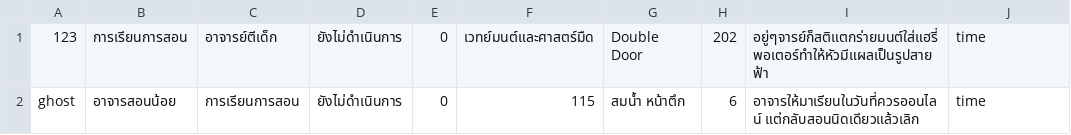
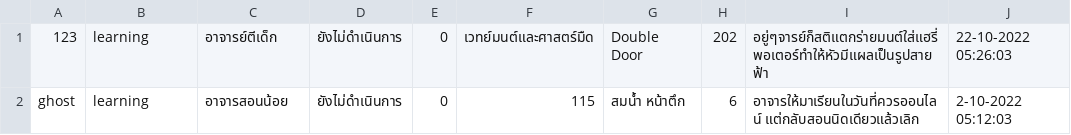
Before and after one commit to kornavit/Projectjava, a CSV file: data/category/learning.csv, drawn as a sheet.

```diff
--- a/data/category/learning.csv
+++ b/data/category/learning.csv
@@ -1,2 +1,2 @@
-123,การเรียนการสอน,อาจารย์ตีเด็ก,ยังไม่ดำเนินการ,0,เวทย์มนต์และศาสตร์มืด,Double Door,202,อยู่ๆจารย์ก็สติแตกร่ายมนต์ใส่แฮรี่ พอเตอร์ทำให้หัวมีแผลเป็นรูปสายฟ้า,time
-ghost,อาจารสอนน้อย,การเรียนการสอน,ยังไม่ดำเนินการ,0,115,สมน้ำ หน้าตึก,6,อาจารให้มาเรียนในวันที่ควรออนไลน์ แต่กลับสอนนิดเดียวแล้วเลิก,time
+123,learning,อาจารย์ตีเด็ก,ยังไม่ดำเนินการ,0,เวทย์มนต์และศาสตร์มืด,Double Door,202,อยู่ๆจารย์ก็สติแตกร่ายมนต์ใส่แฮรี่ พอเตอร์ทำให้หัวมีแผลเป็นรูปสายฟ้า,22-10-2022 05:26:03
+ghost,learning,อาจารสอนน้อย,ยังไม่ดำเนินการ,0,115,สมน้ำ หน้าตึก,6,อาจารให้มาเรียนในวันที่ควรออนไลน์ แต่กลับสอนนิดเดียวแล้วเลิก,2-10-2022 05:12:03
```
Also changed, not shown: data/category/building.csv, data/category/finance.csv, 21 other files.
